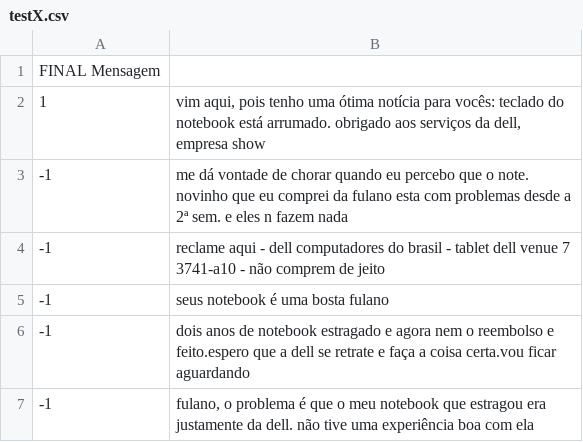
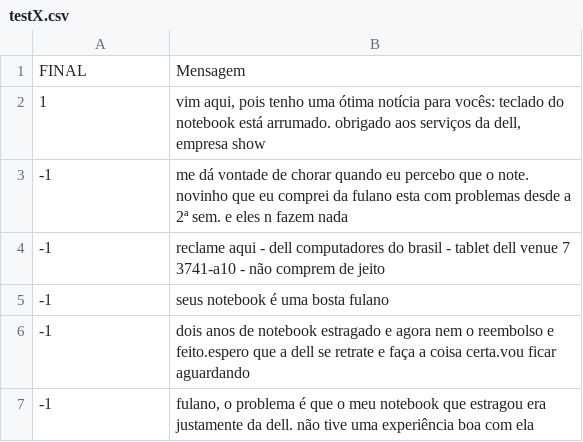
Before and after one commit to guilhermepdc/AnaliseDeSentimentosTwitter, a CSV file: testX.csv, drawn as a sheet; only a part is shown; removed rows and columns are numbered as before the commit, all else as after; the diff names each change by its address in the sheet, - before the commit and + after, or states it on an @@ line.

```diff
--- a/testX.csv
+++ b/testX.csv
-row 1: FINAL Mensagem
+row 1: FINAL | Mensagem
```
Also changed, not shown: trainX.csv.
